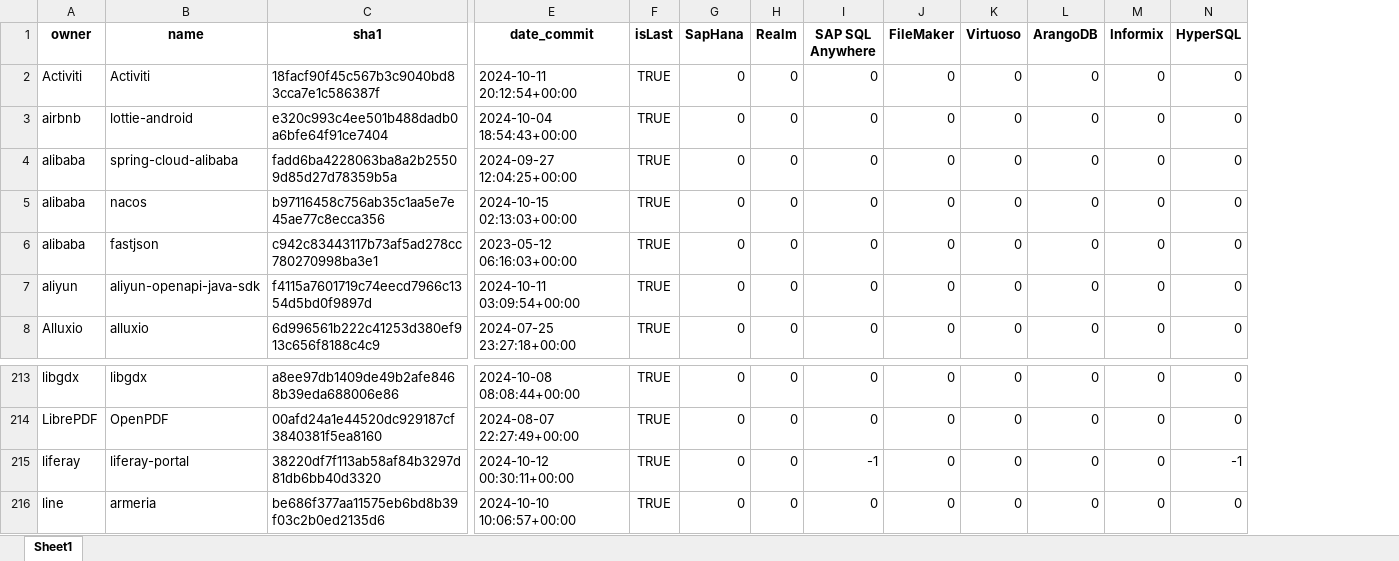
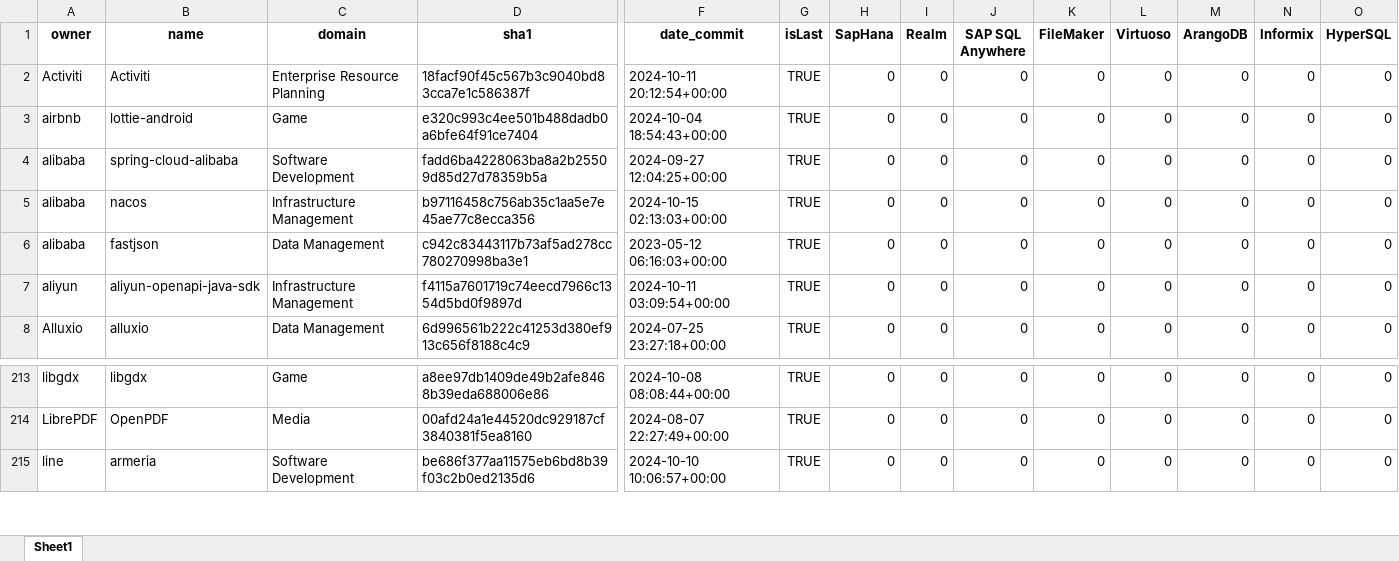
Before and after one commit to gems-uff/db-mining, an Excel workbook: resources/pomXml.xlsx, sheet Sheet1, drawn as a sheet; only a part is shown, gaps mark what is left out; values as stored, in another font and other column widths than the file's, no borders; removed rows and columns are numbered as before the commit, all else as after; rows hold the shown columns only; the diff names each change by its address in the sheet, - before the commit and + after, or states it on an @@ line.

Commit message:
Results in xlsx

```diff
--- a/resources/pomXml.xlsx (sheet Sheet1)
+++ b/resources/pomXml.xlsx (sheet Sheet1)
+column C (domain), rows 2-8: Enterprise Resource Planning | Game | Software Development | Infrastructure Management | Data Management | Infrastructure Management | Data Management; rows 213-215: Game | Media | Software Development
-row 215: liferay | liferay-portal | 38220df7f113ab58af84b3297d81db6bb40d3320 | 2024-10-12 00:30:11+00:00 | TRUE | 0 | 0 | -1 | 0 | 0 | 0 | 0 | -1
```
Also changed, not shown: resources/count_sql.xlsx, resources/database.xlsx, 2 other files.
